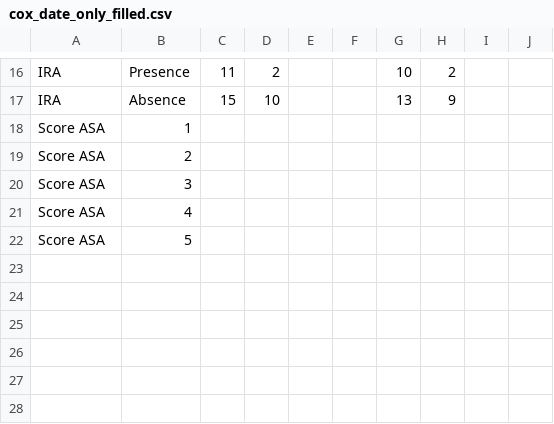
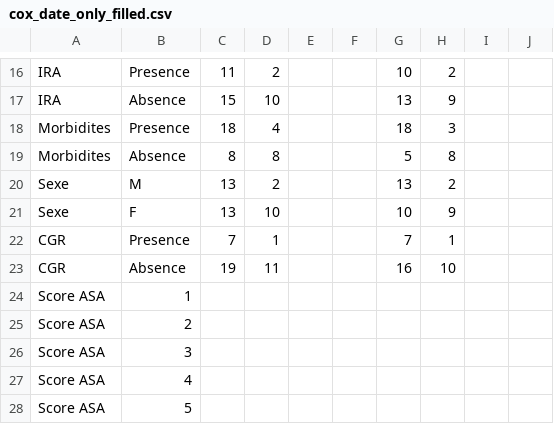
Before and after one commit to cottephi/marine_ows_me_a_beer, a CSV file: cox_date_only_filled.csv, drawn as a sheet; only a part is shown, gaps mark what is left out.

```diff
--- a/cox_date_only_filled.csv
+++ b/cox_date_only_filled.csv
@@ -17,2 +17,8 @@ IRA,Presence,11,2,,,10,2,,
 IRA,Absence,15,10,,,13,9,,
+Morbidites,Presence,18,4,,,18,3,,
+Morbidites,Absence,8,8,,,5,8,,
+Sexe,M,13,2,,,13,2,,
+Sexe,F,13,10,,,10,9,,
+CGR,Presence,7,1,,,7,1,,
+CGR,Absence,19,11,,,16,10,,
 Score ASA,1,,,,,,,,
```
Also changed, not shown: cox_empty.csv, cox_filled.csv, 3 other files.
